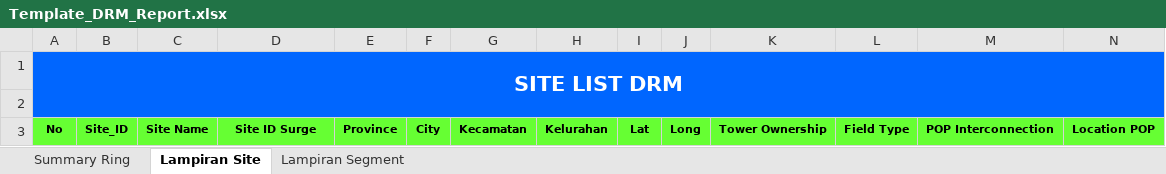
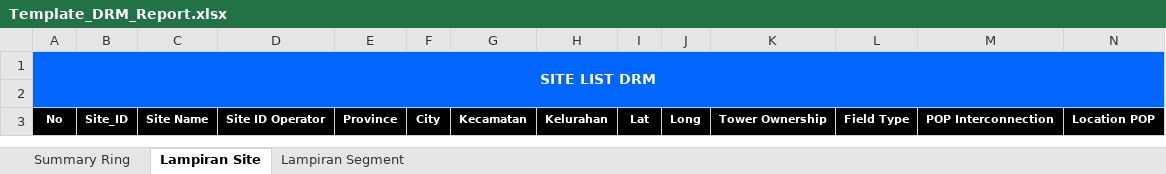
Before and after one commit to mdepdi/den_services, an Excel workbook: data/template/drm/Template_DRM_Report.xlsx, sheet Lampiran Site, drawn as a sheet; only a part is shown; values as stored, in another font and other column widths than the file's, no borders; the diff covers the shown part only; the diff names each change by its address in the sheet, - before the commit and + after, or states it on an @@ line.

```diff
--- a/data/template/drm/Template_DRM_Report.xlsx (sheet Lampiran Site)
+++ b/data/template/drm/Template_DRM_Report.xlsx (sheet Lampiran Site)
@@ A1 text size: smaller @@
@@ A3:N3 fill: #66FF33 → #000000, text colour: black → #FFFFFF @@
-D3: Site ID Surge
+D3: Site ID Operator
```
Also changed, not shown: cell formats elsewhere in this sheet, sheet Summary Ring, sheet Lampiran Segment, 2 other files.
